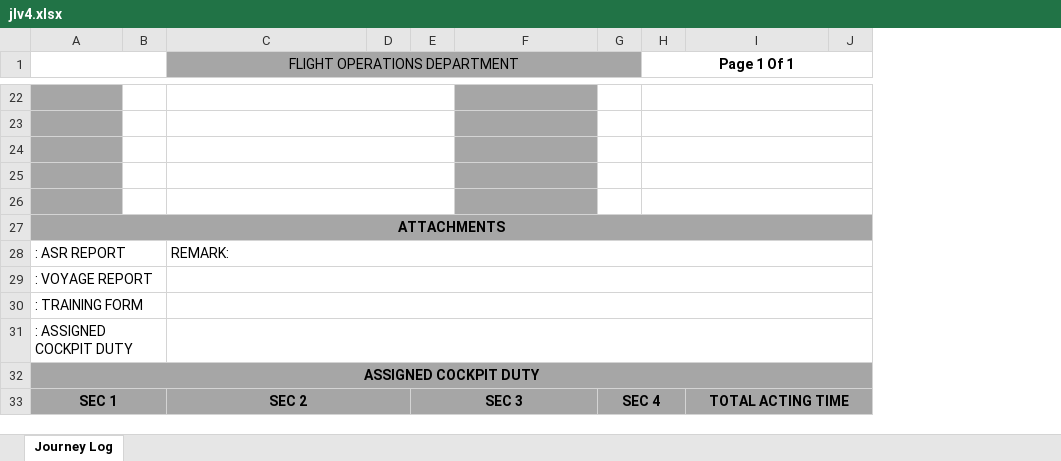
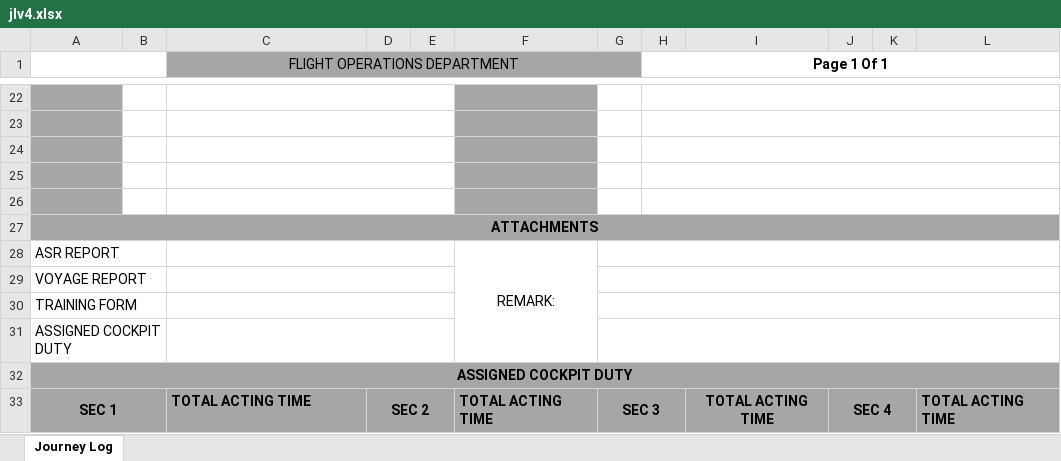
Before and after one commit to vmoghaddam/AirpocketServices2024, an Excel workbook: ApiAPSB/upload/jlv4.xlsx, sheet Journey Log, drawn as a sheet; only a part is shown, gaps mark what is left out; values as stored, in another font and other column widths than the file's, no borders; charts and pictures not drawn; removed rows and columns are numbered as before the commit, all else as after; the diff covers the shown part only; the diff names each change by its address in the sheet, - before the commit and + after, or states it on an @@ line.

```diff
--- a/ApiAPSB/upload/jlv4.xlsx (sheet Journey Log)
+++ b/ApiAPSB/upload/jlv4.xlsx (sheet Journey Log)
-column J, empty
+column J, row 33: SEC 4
+column K, empty
+column L, row 33: TOTAL ACTING TIME
-row 28: : ASR REPORT |  | REMARK:
-row 29: : VOYAGE REPORT
+row 28: ASR REPORT |  |  |  |  | REMARK:
-A29: : TRAINING FORM
+A29: VOYAGE REPORT
-C30:J30 merged
+C29:E29 merged
+G29:L29 merged
-A30: : ASSIGNED COCKPIT DUTY
+A30: TRAINING FORM
-C31:J31 merged
+C30:E30 merged
+G30:L30 merged
-A31:I31 fill: #A6A6A6
+A31:I31 fill: none
@@ A31 bold: on → off, alignment: center → left @@
-A32:J32 merged
+A31:B31 merged
+C31:E31 merged
+G31:L31 merged
+row 32: ASSIGNED COCKPIT DUTY
-C33 (FLIGHT OPERATIONS DEPARTMENT): SEC 2
+C33 (FLIGHT OPERATIONS DEPARTMENT): TOTAL ACTING TIME
-C33 alignment: center
+C33 alignment: left
-C33:D33 merged
-D33: (empty)
+D33: SEC 2
+D33:E33 merged
-E33: SEC 3
+E33: (empty)
-E33:F33 merged
-F33: (empty)
+F33: TOTAL ACTING TIME
-G33: SEC 4
+G33: SEC 3
-I33:J33 merged
```
Also changed, not shown: 4 added rows, 4 removed rows, 20 edited cells, cell formats and merged cells elsewhere in this sheet, charts or pictures, 7 other files.
